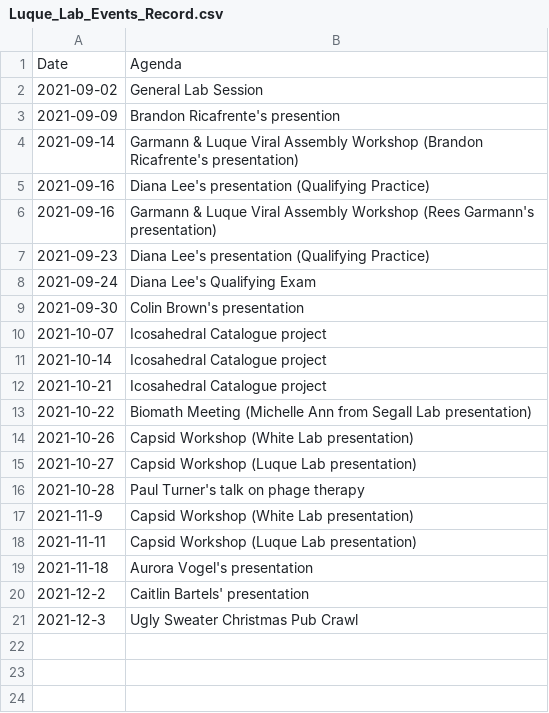
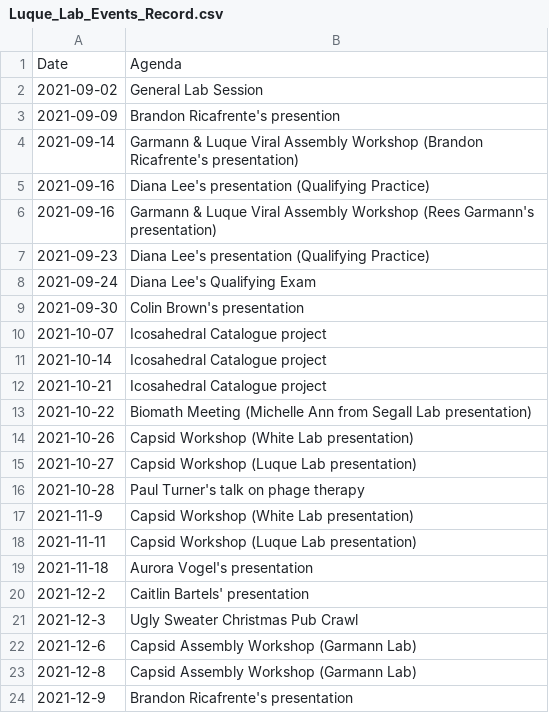
Before and after one commit to luquelab/Athena, a CSV file: docs/organization/Luque_Lab_Events_Record.csv, drawn as a sheet; the diff names each change by its address in the sheet, - before the commit and + after, or states it on an @@ line.

Commit message:
Update Luque_Lab_Events_Record.csv

```diff
--- a/docs/organization/Luque_Lab_Events_Record.csv
+++ b/docs/organization/Luque_Lab_Events_Record.csv
+row 22: 2021-12-6 | Capsid Assembly Workshop (Garmann Lab)
+row 23: 2021-12-8 | Capsid Assembly Workshop (Garmann Lab)
+row 24: 2021-12-9 | Brandon Ricafrente's presentation
```
